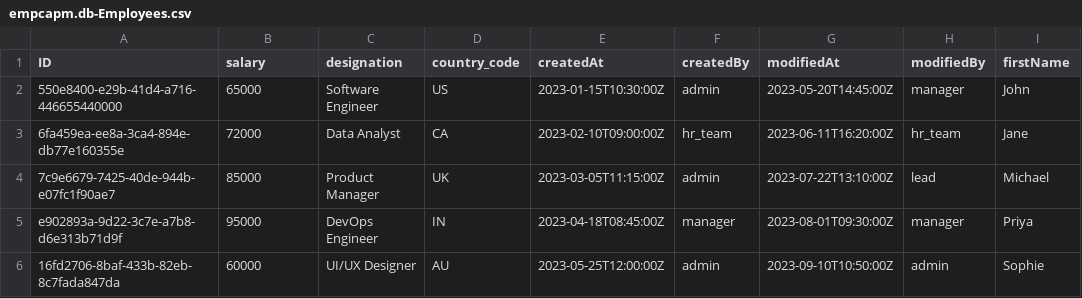
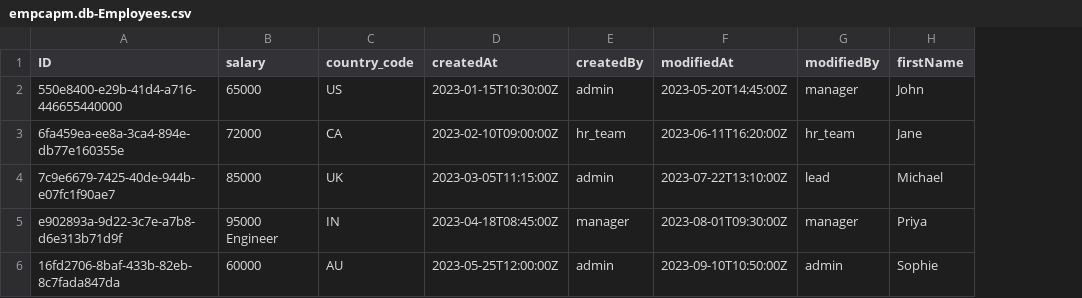
Before and after one commit to btptechnical/myempcapm, a CSV file: db/data/empcapm.db-Employees.csv, drawn as a sheet; only a part is shown; the diff names each change by its address in the sheet, - before the commit and + after, or states it on an @@ line.

```diff
--- a/db/data/empcapm.db-Employees.csv
+++ b/db/data/empcapm.db-Employees.csv
-column C (designation), rows 2-6: Software Engineer | Data Analyst | Product Manager | DevOps Engineer | UI/UX Designer
-B5 (salary): 95000
+B5 (salary): 95000 Engineer
```
Also changed, not shown: 2 other files.
